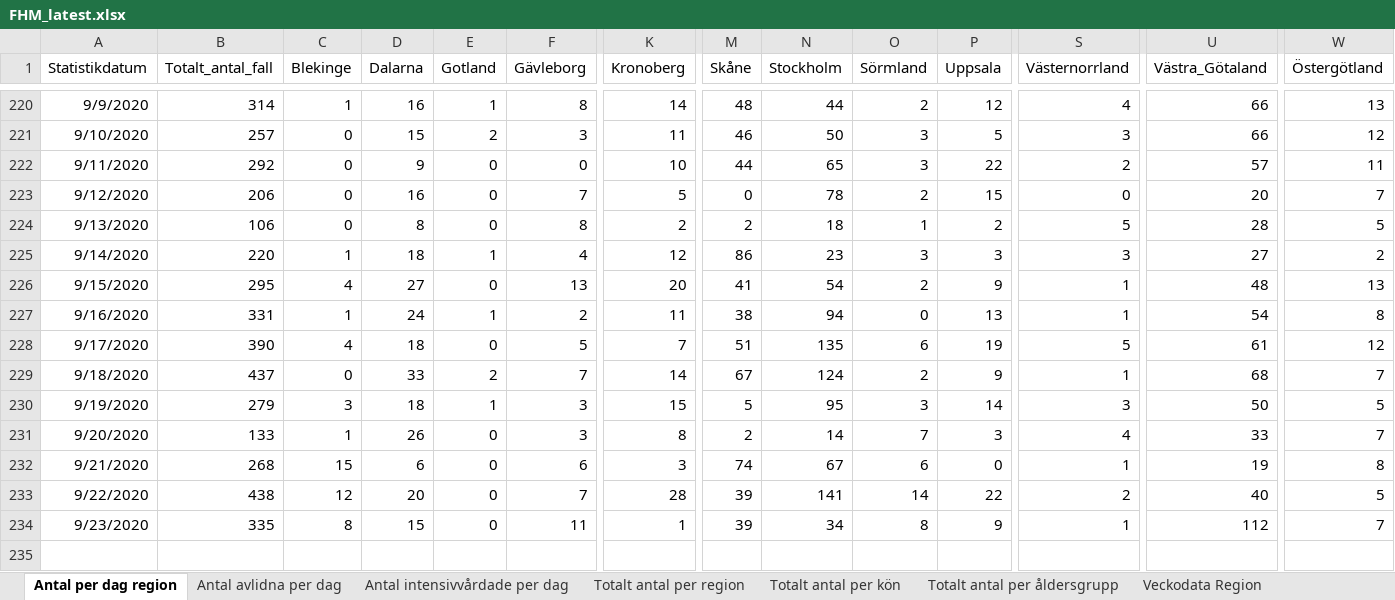
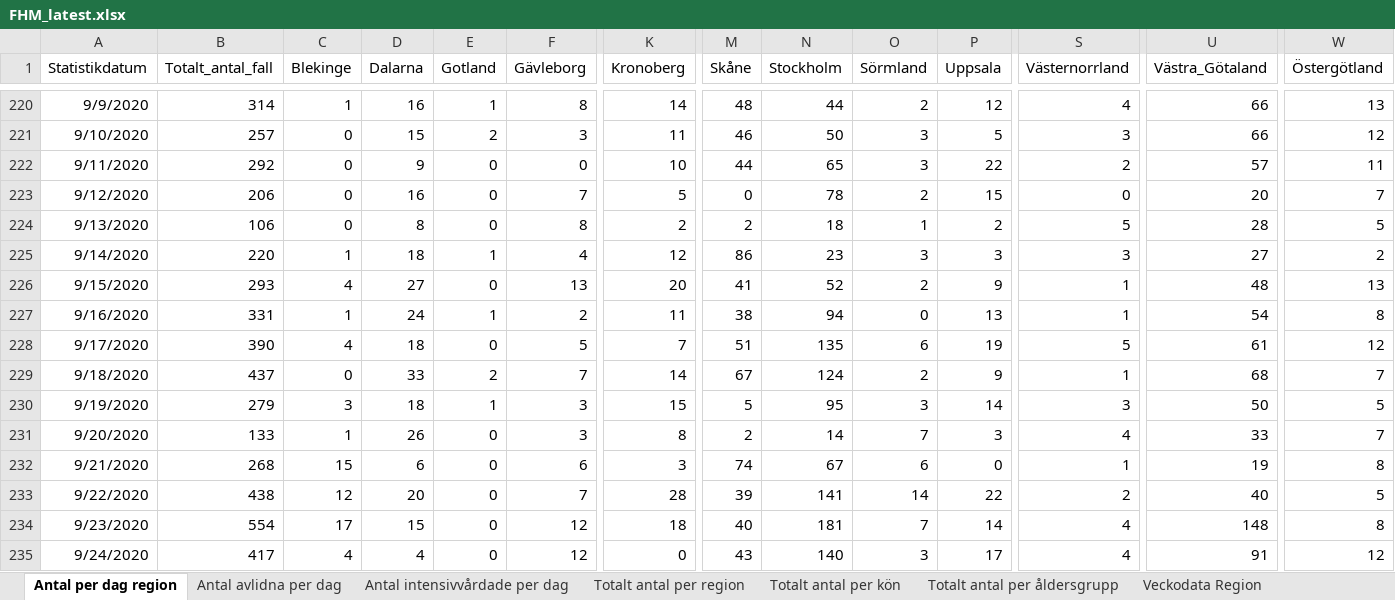
Before and after one commit to adamaltmejd/sse_cern, an Excel workbook: data/FHM/FHM_latest.xlsx, sheet Antal per dag region, drawn as a sheet; only a part is shown, gaps mark what is left out; values as stored, in another font and other column widths than the file's, no borders; rows hold the shown columns only; the diff names each change by its address in the sheet, - before the commit and + after, or states it on an @@ line.

```diff
--- a/data/FHM/FHM_latest.xlsx (sheet Antal per dag region)
+++ b/data/FHM/FHM_latest.xlsx (sheet Antal per dag region)
-B226 (Totalt_antal_fall): 295
+B226 (Totalt_antal_fall): 293
-N226 (Stockholm): 54
+N226 (Stockholm): 52
-B234 (Totalt_antal_fall): 335
+B234 (Totalt_antal_fall): 554
-C234 (Blekinge): 8
+C234 (Blekinge): 17
-F234 (Gävleborg): 11
+F234 (Gävleborg): 12
-K234 (Kronoberg): 1
+K234 (Kronoberg): 18
-M234 (Skåne): 39
+M234 (Skåne): 40
-N234 (Stockholm): 34
+N234 (Stockholm): 181
-O234 (Sörmland): 8
+O234 (Sörmland): 7
-P234 (Uppsala): 9
+P234 (Uppsala): 14
-S234 (Västernorrland): 1
+S234 (Västernorrland): 4
-U234 (Västra_Götaland): 112
+U234 (Västra_Götaland): 148
-W234 (Östergötland): 7
+W234 (Östergötland): 8
+row 235: 9/24/2020 | 417 | 4 | 4 | 0 | 12 | 0 | 43 | 140 | 3 | 17 | 4 | 91 | 12
```
Also changed, not shown: sheet Totalt antal per region, sheet Totalt antal per åldersgrupp, sheet Totalt antal per kön, sheet Antal avlidna per dag, sheet Antal intensivvårdade per dag, other sheet tabs, 3 other files.
